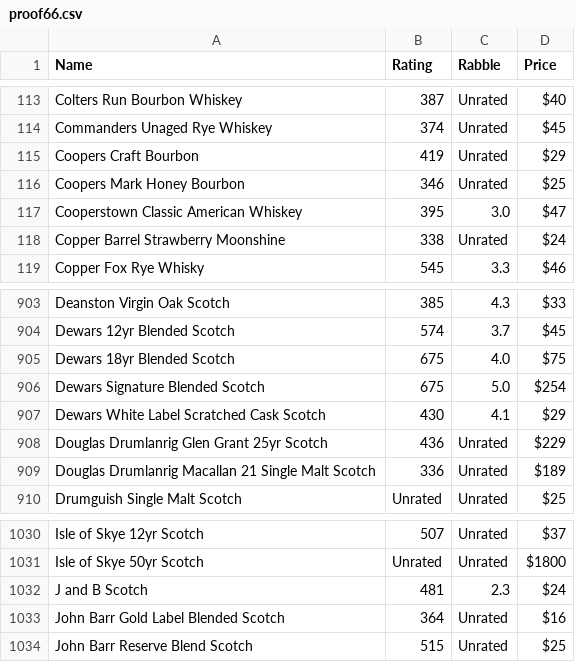
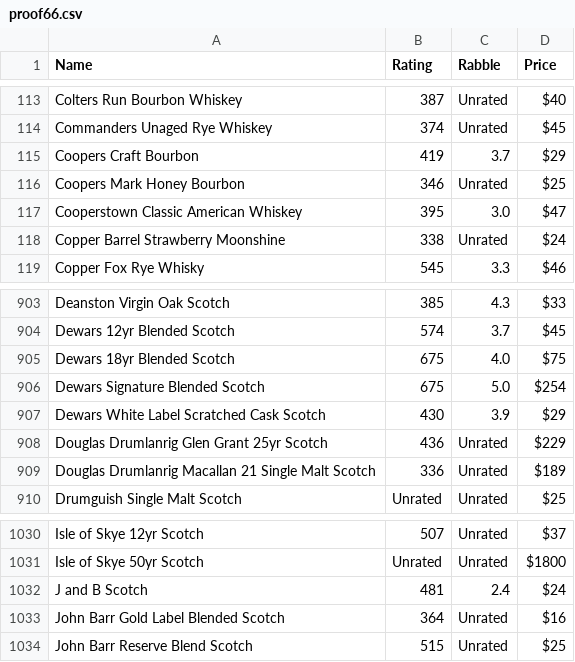
Before and after one commit to chrisfleisch/w205-project, a CSV file: data_source/proof66.csv, drawn as a sheet; only a part is shown, gaps mark what is left out.

Commit message:
Added metacritic scrape to data download

```diff
--- a/data_source/proof66.csv
+++ b/data_source/proof66.csv
@@ -114,3 +114,3 @@ Colters Run Bourbon Whiskey,387,Unrated,$40
 Commanders Unaged Rye Whiskey,374,Unrated,$45
-Coopers Craft Bourbon,419,Unrated,$29
+Coopers Craft Bourbon,419,3.7,$29
 Coopers Mark Honey Bourbon,346,Unrated,$25
@@ -906,3 +906,3 @@ Dewars 18yr Blended Scotch,675,4.0,$75
 Dewars Signature Blended Scotch,675,5.0,$254
-Dewars White Label Scratched Cask Scotch,430,4.1,$29
+Dewars White Label Scratched Cask Scotch,430,3.9,$29
 Douglas Drumlanrig Glen Grant 25yr Scotch,436,Unrated,$229
@@ -1031,3 +1031,3 @@ Isle of Skye 12yr Scotch,507,Unrated,$37
 Isle of Skye 50yr Scotch,Unrated,Unrated,$1800
-J and B Scotch,481,2.3,$24
+J and B Scotch,481,2.4,$24
 John Barr Gold Label Blended Scotch,364,Unrated,$16
```
Also changed, not shown: data_transformed/proof66.csv, 8 other files.
